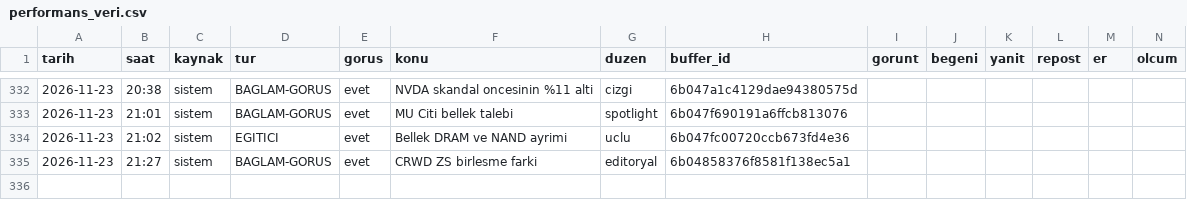
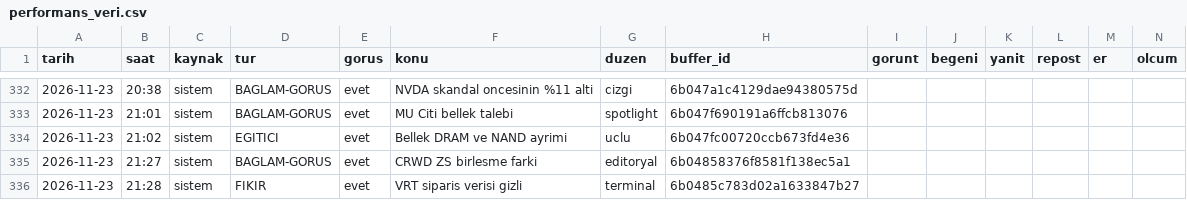
Before and after one commit to enesuludg6-debug/kontra-gorsel, a CSV file: invest/performans_veri.csv, drawn as a sheet; only a part is shown, gaps mark what is left out; the diff names each change by its address in the sheet, - before the commit and + after, or states it on an @@ line.

```diff
--- a/invest/performans_veri.csv
+++ b/invest/performans_veri.csv
+row 336: 2026-11-23 | 21:28 | sistem | FIKIR | evet | VRT siparis verisi gizli | terminal | 6b0485c783d02a1633847b27
```
Also changed, not shown: 8 other files.
